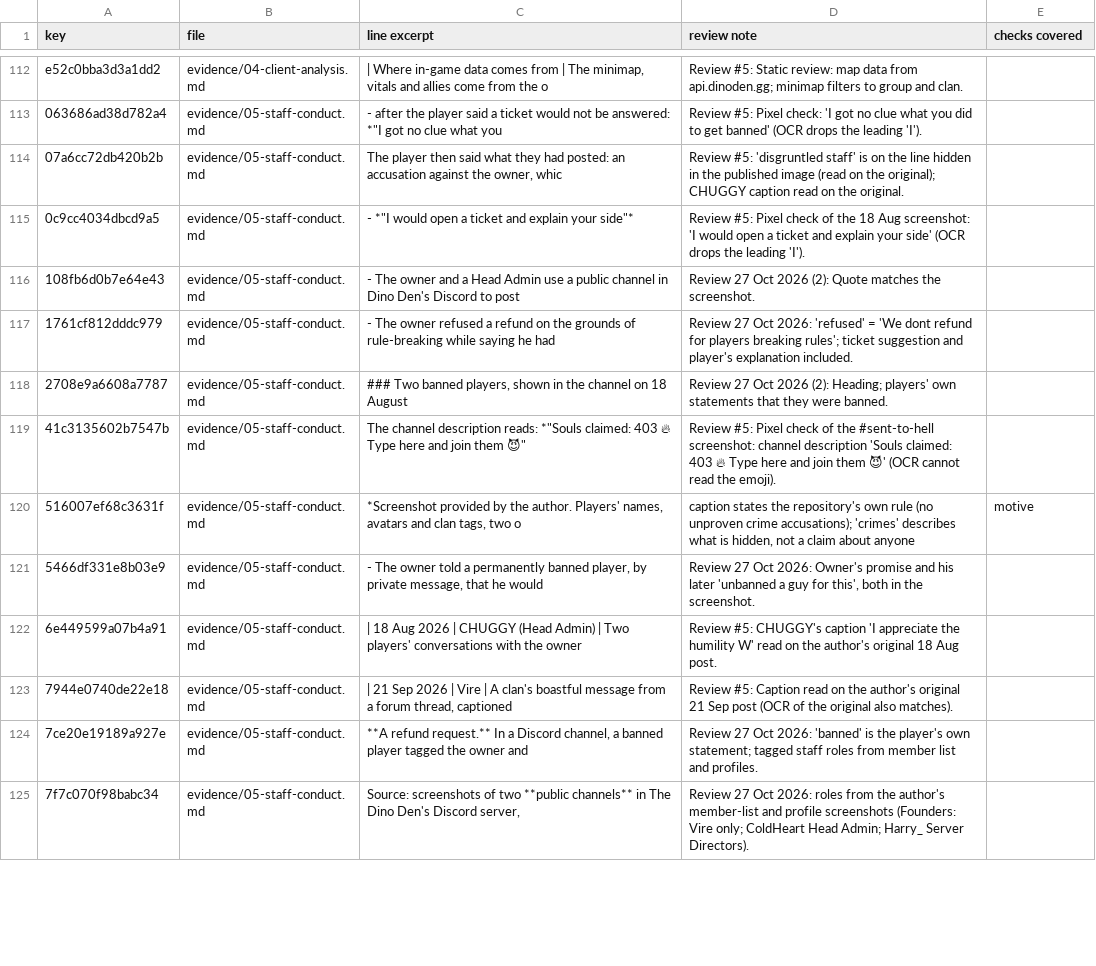
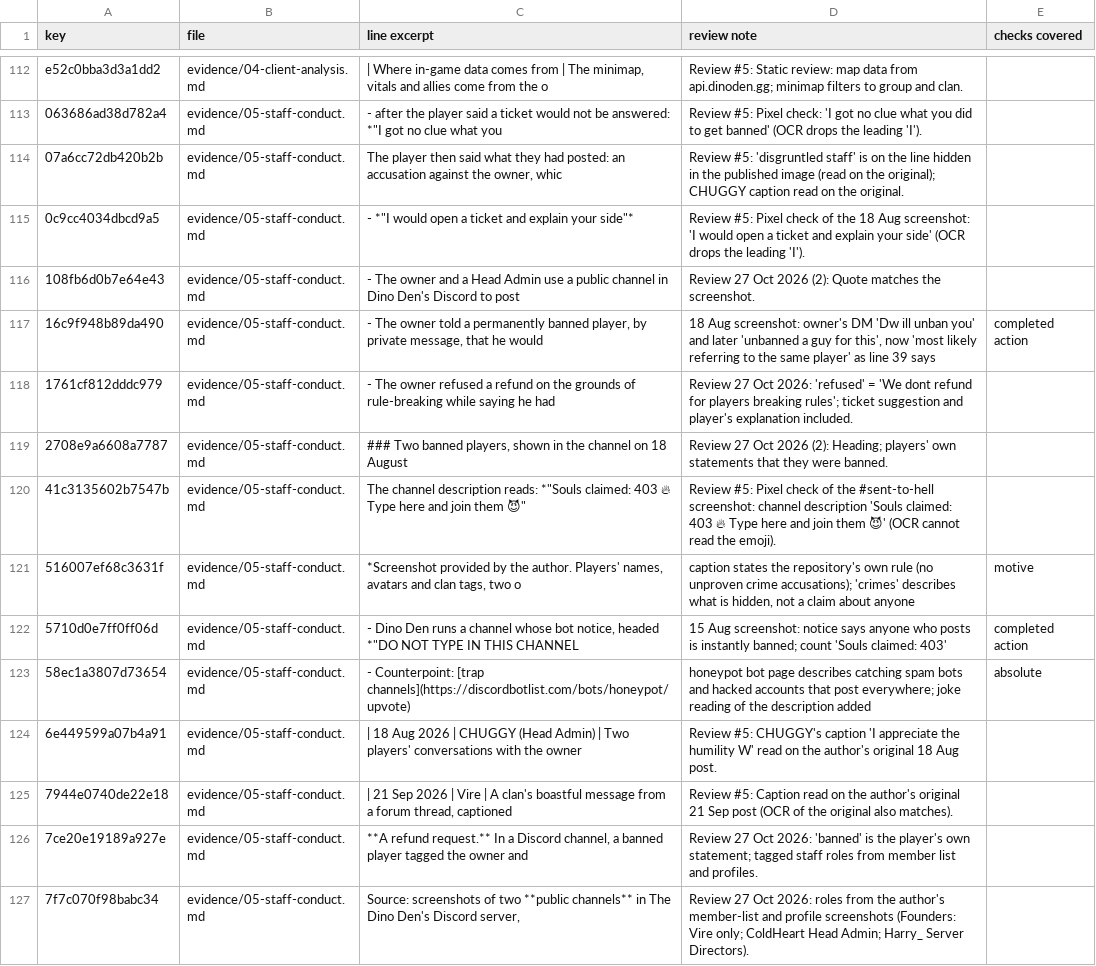
Before and after one commit to scumxposer/dino-den-evidence, a TSV file: tools/reviewed-wording.tsv, drawn as a sheet; only a part is shown, gaps mark what is left out; the diff covers the shown part only.

```diff
--- a/tools/reviewed-wording.tsv
+++ b/tools/reviewed-wording.tsv
@@ -116,2 +116,3 @@ e52c0bba3d3a1dd2	evidence/04-client-analysis.md	| Where in-game data comes from
 108fb6d0b7e64e43	evidence/05-staff-conduct.md	- The owner and a Head Admin use a public channel in Dino Den's Discord to post 	Review 27 Oct 2026 (2): Quote matches the screenshot.
+16c9f948b89da490	evidence/05-staff-conduct.md	- The owner told a permanently banned player, by private message, that he would 	18 Aug screenshot: owner's DM 'Dw ill unban you' and later 'unbanned a guy for this', now 'most likely referring to the same player' as line 39 says	completed action
 1761cf812dddc979	evidence/05-staff-conduct.md	- The owner refused a refund on the grounds of rule-breaking while saying he had	Review 27 Oct 2026: 'refused' = 'We dont refund for players breaking rules'; ticket suggestion and player's explanation included.
@@ -120,3 +121,4 @@ e52c0bba3d3a1dd2	evidence/04-client-analysis.md	| Where in-game data comes from
 516007ef68c3631f	evidence/05-staff-conduct.md	*Screenshot provided by the author. Players' names, avatars and clan tags, two o	caption states the repository's own rule (no unproven crime accusations); 'crimes' describes what is hidden, not a claim about anyone	motive
-5466df331e8b03e9	evidence/05-staff-conduct.md	- The owner told a permanently banned player, by private message, that he would 	Review 27 Oct 2026: Owner's promise and his later 'unbanned a guy for this', both in the screenshot.
+5710d0e7ff0ff06d	evidence/05-staff-conduct.md	- Dino Den runs a channel whose bot notice, headed *"DO NOT TYPE IN THIS CHANNEL	15 Aug screenshot: notice says anyone who posts is instantly banned; count 'Souls claimed: 403'	completed action
+58ec1a3807d73654	evidence/05-staff-conduct.md	- Counterpoint: [trap channels](https://discordbotlist.com/bots/honeypot/upvote)	honeypot bot page describes catching spam bots and hacked accounts that post everywhere; joke reading of the description added	absolute
 6e449599a07b4a91	evidence/05-staff-conduct.md	| 18 Aug 2026 | CHUGGY (Head Admin) | Two players' conversations with the owner 	Review #5: CHUGGY's caption 'I appreciate the humility W' read on the author's original 18 Aug post.
```
Also changed, not shown: 7 added rows and 9 removed rows elsewhere in this file, tools/summary-sync.tsv, 7 other files.
